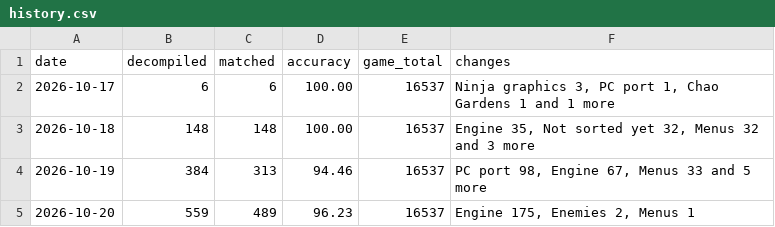
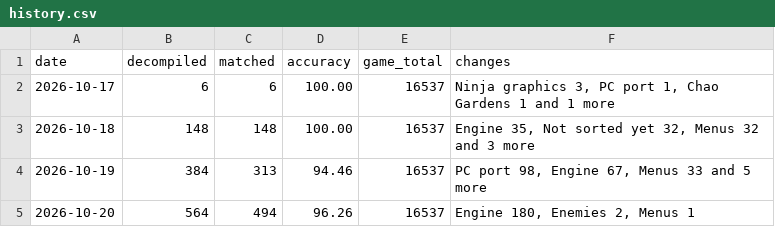
Before and after one commit to LuckyLuke00/sadx-decomp, a CSV file: docs/progress/history.csv, drawn as a sheet.

Commit message:
feat(sadx): match 5 file control functions in file_ctl.cpp

```diff
--- a/docs/progress/history.csv
+++ b/docs/progress/history.csv
@@ -4,2 +4,2 @@ date,decompiled,matched,accuracy,game_total,changes
 2026-10-19,384,313,94.46,16537,"PC port 98, Engine 67, Menus 33 and 5 more"
-2026-10-20,559,489,96.23,16537,"Engine 175, Enemies 2, Menus 1"
+2026-10-20,564,494,96.26,16537,"Engine 180, Enemies 2, Menus 1"
```
Also changed, not shown: 10 other files.
